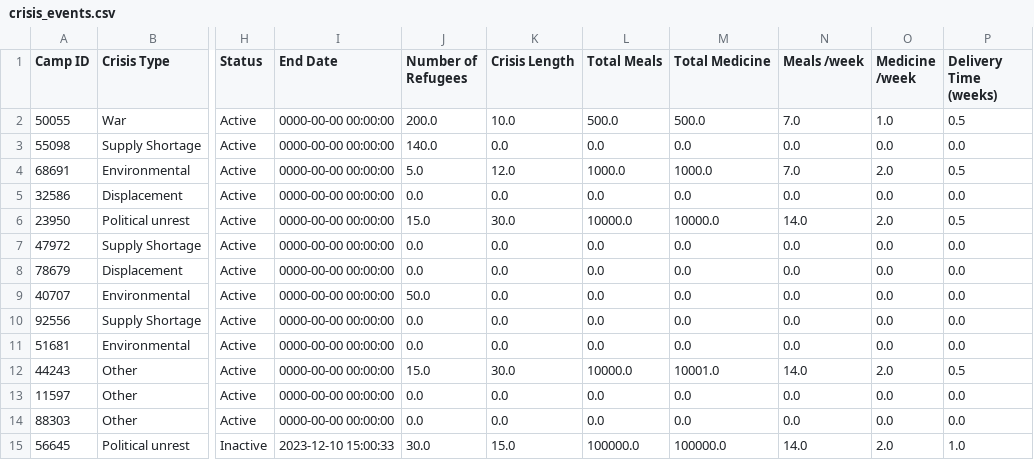
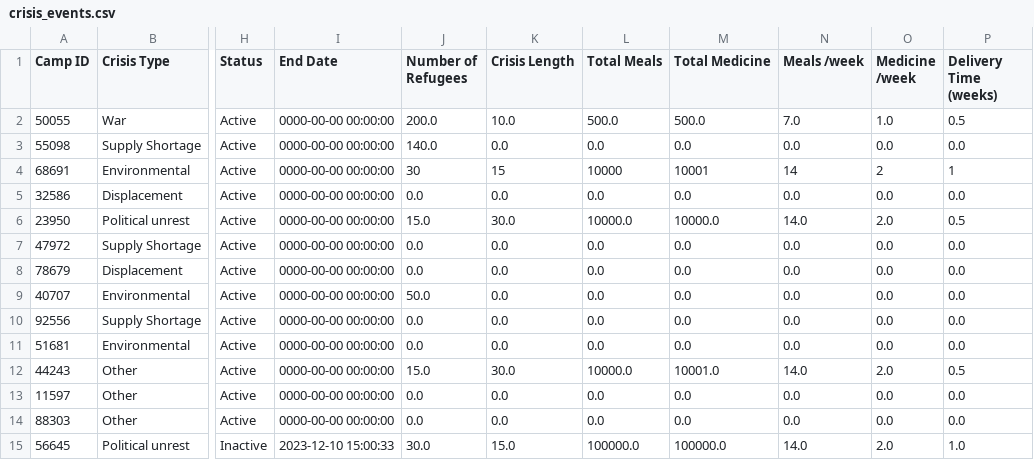
Before and after one commit to sebcarroll/Intro_Prog_UCL_G3, a CSV file: crisis_events.csv, drawn as a sheet; only a part is shown, gaps mark what is left out; the diff names each change by its address in the sheet, - before the commit and + after, or states it on an @@ line.

```diff
--- a/crisis_events.csv
+++ b/crisis_events.csv
-J4 (Number of Refugees): 5.0
+J4 (Number of Refugees): 30
-K4 (Crisis Length): 12.0
+K4 (Crisis Length): 15
-L4 (Total Meals): 1000.0
+L4 (Total Meals): 10000
-M4 (Total Medicine): 1000.0
+M4 (Total Medicine): 10001
-N4 (Meals /week): 7.0
+N4 (Meals /week): 14
-O4 (Medicine /week): 2.0
+O4 (Medicine /week): 2
-P4 (Delivery Time (weeks)): 0.5
+P4 (Delivery Time (weeks)): 1
```
Also changed, not shown: volunteer_info.csv, 2 other files.
